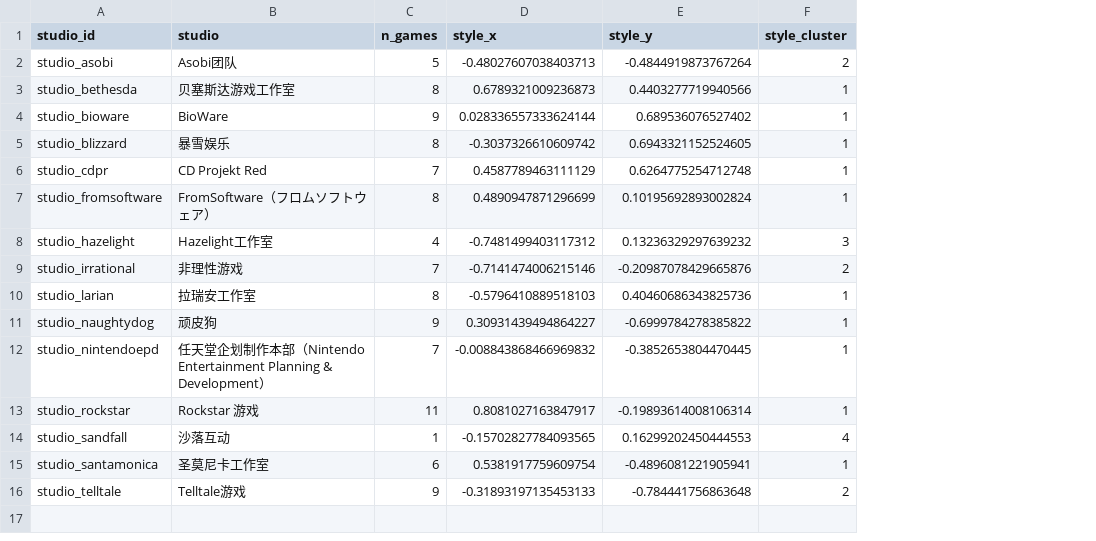
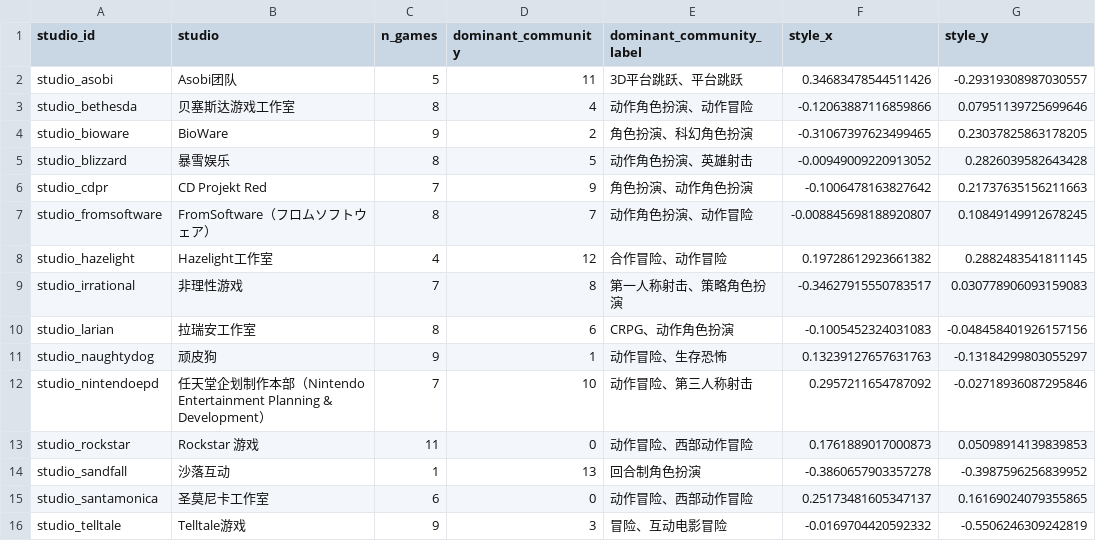
Before and after one commit to Coolgiserz/goty-knowledge-graph, a CSV file: analysis/output/studio_style.csv, drawn as a sheet; removed rows and columns are numbered as before the commit, all else as after; the diff names each change by its address in the sheet, - before the commit and + after, or states it on an @@ line.

```diff
--- a/analysis/output/studio_style.csv
+++ b/analysis/output/studio_style.csv
+column D (dominant_community), rows 2-16: 11 | 4 | 2 | 5 | 9 | 7 | 12 | 8 | 6 | 1 | 10 | 0 | 13 | 0 | 3
+column E (dominant_community_label), rows 2-16: 3D平台跳跃、平台跳跃 | 动作角色扮演、动作冒险 | 角色扮演、科幻角色扮演 | 动作角色扮演、英雄射击 | 角色扮演、动作角色扮演 | 动作角色扮演、动作冒险 | 合作冒险、动作冒险 | 第一人称射击、策略角色扮演 | CRPG、动作角色扮演 | 动作冒险、生存恐怖 | 动作冒险、第三人称射击 | 动作冒险、西部动作冒险 | 回合制角色扮演 | 动作冒险、西部动作冒险 | 冒险、互动电影冒险
-column F (style_cluster), rows 2-16: 2 | 1 | 1 | 1 | 1 | 1 | 3 | 2 | 1 | 1 | 1 | 1 | 4 | 1 | 2
-F2 (style_x): -0.48027607038403713
+F2 (style_x): 0.34683478544511426
-G2 (style_y): -0.4844919873767264
+G2 (style_y): -0.29319308987030557
-F3 (style_x): 0.6789321009236873
+F3 (style_x): -0.12063887116859866
-G3 (style_y): 0.4403277719940566
+G3 (style_y): 0.07951139725699646
-F4 (style_x): 0.028336557333624144
+F4 (style_x): -0.31067397623499465
-G4 (style_y): 0.689536076527402
+G4 (style_y): 0.23037825863178205
-F5 (style_x): -0.3037326610609742
+F5 (style_x): -0.00949009220913052
-G5 (style_y): 0.6943321152524605
+G5 (style_y): 0.2826039582643428
-F6 (style_x): 0.4587789463111129
+F6 (style_x): -0.1006478163827642
-G6 (style_y): 0.6264775254712748
+G6 (style_y): 0.21737635156211663
-F7 (style_x): 0.4890947871296699
+F7 (style_x): -0.008845698188920807
-G7 (style_y): 0.10195692893002824
+G7 (style_y): 0.10849149912678245
-F8 (style_x): -0.7481499403117312
+F8 (style_x): 0.19728612923661382
-G8 (style_y): 0.13236329297639232
+G8 (style_y): 0.2882483541811145
-F9 (style_x): -0.7141474006215146
+F9 (style_x): -0.34627915550783517
-G9 (style_y): -0.20987078429665876
+G9 (style_y): 0.030778906093159083
-F10 (style_x): -0.5796410889518103
+F10 (style_x): -0.1005452324031083
-G10 (style_y): 0.40460686343825736
+G10 (style_y): -0.048458401926157156
-F11 (style_x): 0.30931439494864227
+F11 (style_x): 0.13239127657631763
-G11 (style_y): -0.6999784278385822
+G11 (style_y): -0.13184299803055297
-F12 (style_x): -0.008843868466969832
+F12 (style_x): 0.2957211654787092
-G12 (style_y): -0.3852653804470445
+G12 (style_y): -0.02718936087295846
-F13 (style_x): 0.8081027163847917
+F13 (style_x): 0.1761889017000873
-G13 (style_y): -0.19893614008106314
+G13 (style_y): 0.05098914139839853
-F14 (style_x): -0.15702827784093565
+F14 (style_x): -0.3860657903357278
-G14 (style_y): 0.16299202450444553
+G14 (style_y): -0.3987596256839952
-F15 (style_x): 0.5381917759609754
+F15 (style_x): 0.25173481605347137
-G15 (style_y): -0.4896081221905941
+G15 (style_y): 0.16169024079355865
-F16 (style_x): -0.31893197135453133
+F16 (style_x): -0.0169704420592332
-G16 (style_y): -0.784441756863648
+G16 (style_y): -0.5506246309242819
```
Also changed, not shown: analysis/output/studio_similarity.csv, 6 other files.
